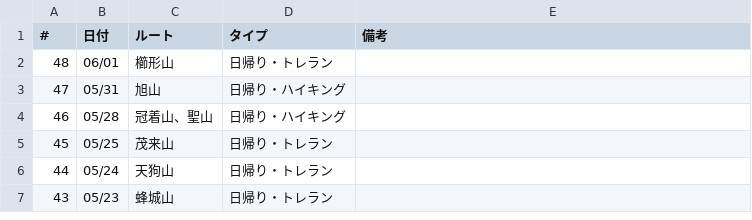
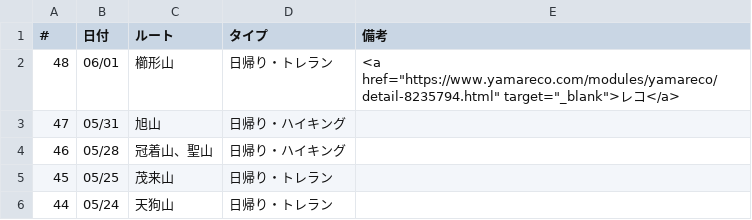
Before and after one commit to onlyzs89/onlyzs89.github.io, a CSV file: mountains/assets/data/list_2025.csv, drawn as a sheet; only a part is shown; the shorter side is filled out with more unchanged rows.

Commit message:
add

```diff
--- a/mountains/assets/data/list_2025.csv
+++ b/mountains/assets/data/list_2025.csv
@@ -1,3 +1,3 @@
 #,日付,ルート,タイプ,備考
-48,06/01,櫛形山,日帰り・トレラン,
+48,06/01,櫛形山,日帰り・トレラン,<a href="https://www.yamareco.com/modules/yamareco/detail-8235794.html" target="_blank">レコ</a>
 47,05/31,旭山,日帰り・ハイキング,
```
